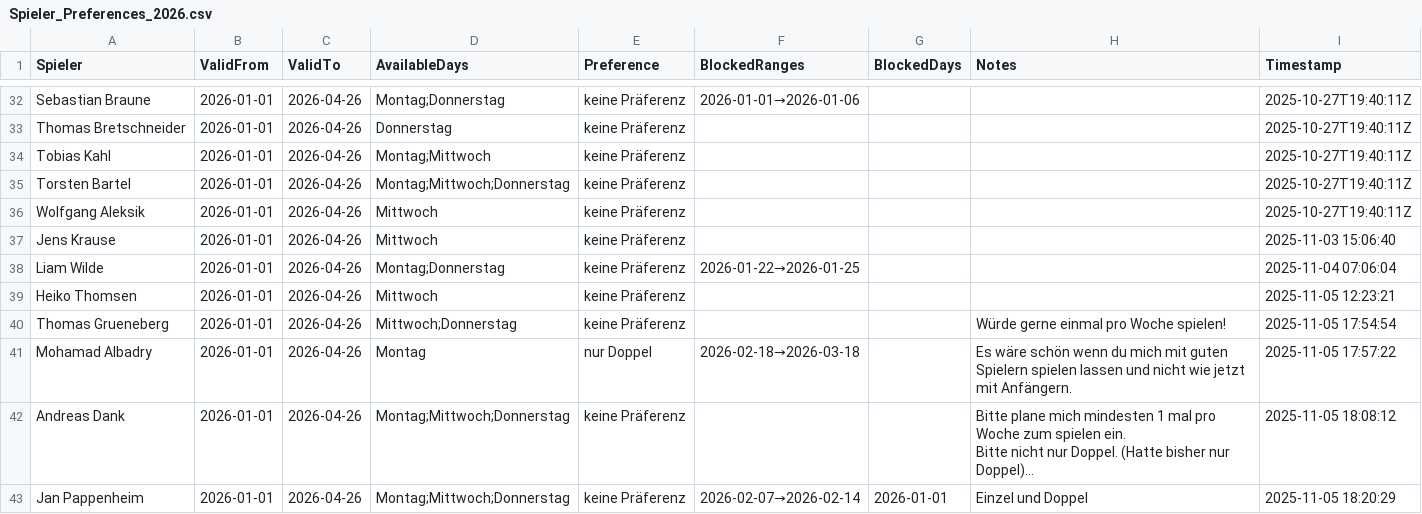
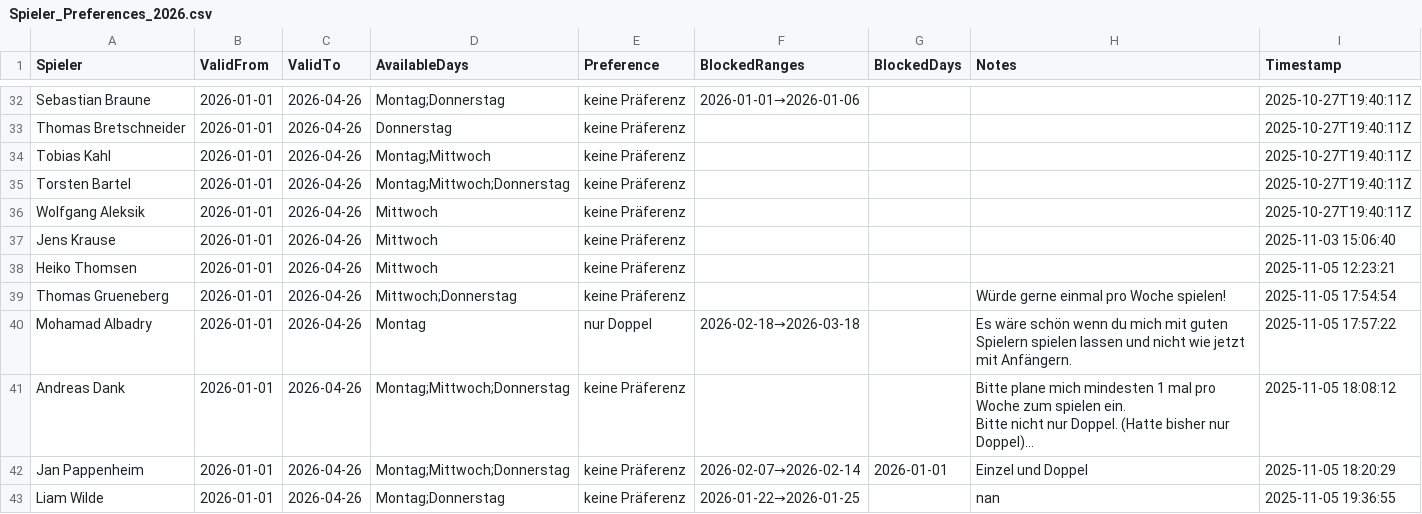
Before and after one commit to liamw8lde/Winter-2024_2025-Training-PLan, a CSV file: Spieler_Preferences_2026.csv, drawn as a sheet; only a part is shown, gaps mark what is left out; long unchanged cells end in …; removed rows and columns are numbered as before the commit, all else as after; the diff names each change by its address in the sheet, - before the commit and + after, or states it on an @@ line.

Commit message:
Update Präferenzen für Liam Wilde

```diff
--- a/Spieler_Preferences_2026.csv
+++ b/Spieler_Preferences_2026.csv
-row 38: Liam Wilde | 2026-01-01 | 2026-04-26 | Montag;Donnerstag | keine Präferenz | 2026-01-22→2026-01-25 |  |  | 2025-11-04 07:06:04
+row 43: Liam Wilde | 2026-01-01 | 2026-04-26 | Montag;Donnerstag | keine Präferenz | 2026-01-22→2026-01-25 |  | nan | 2025-11-05 19:36:55
```
